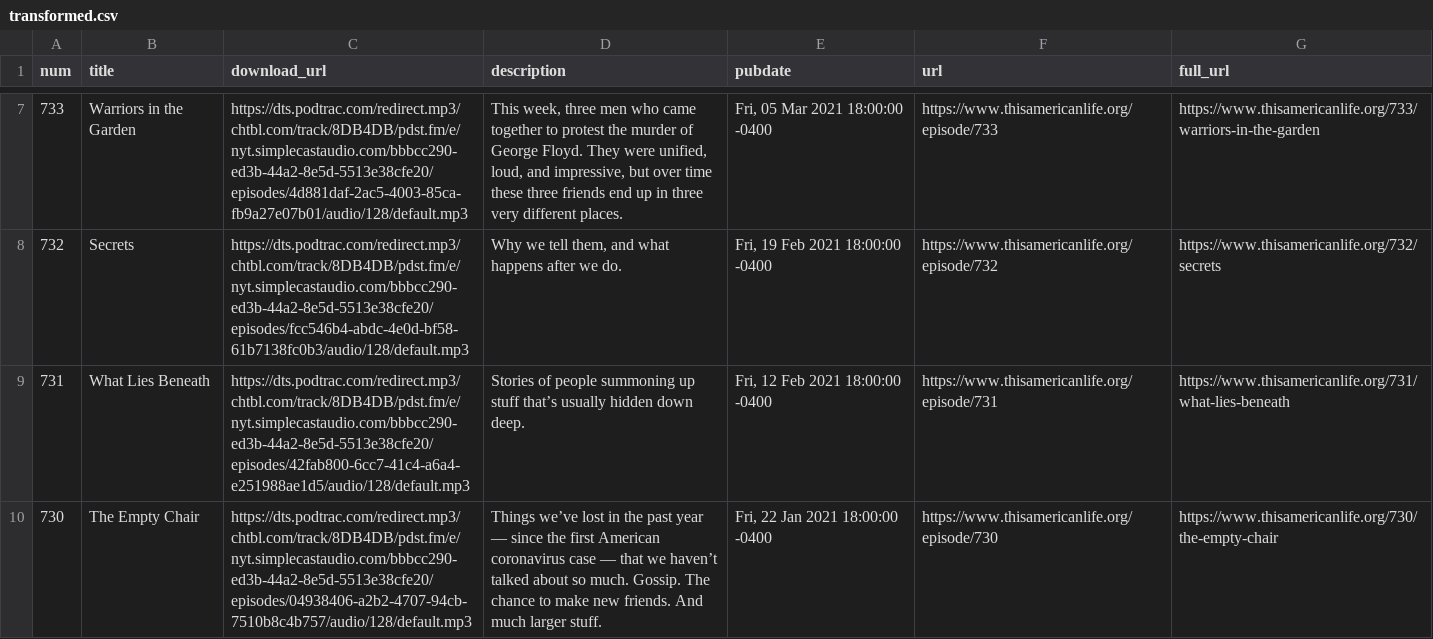
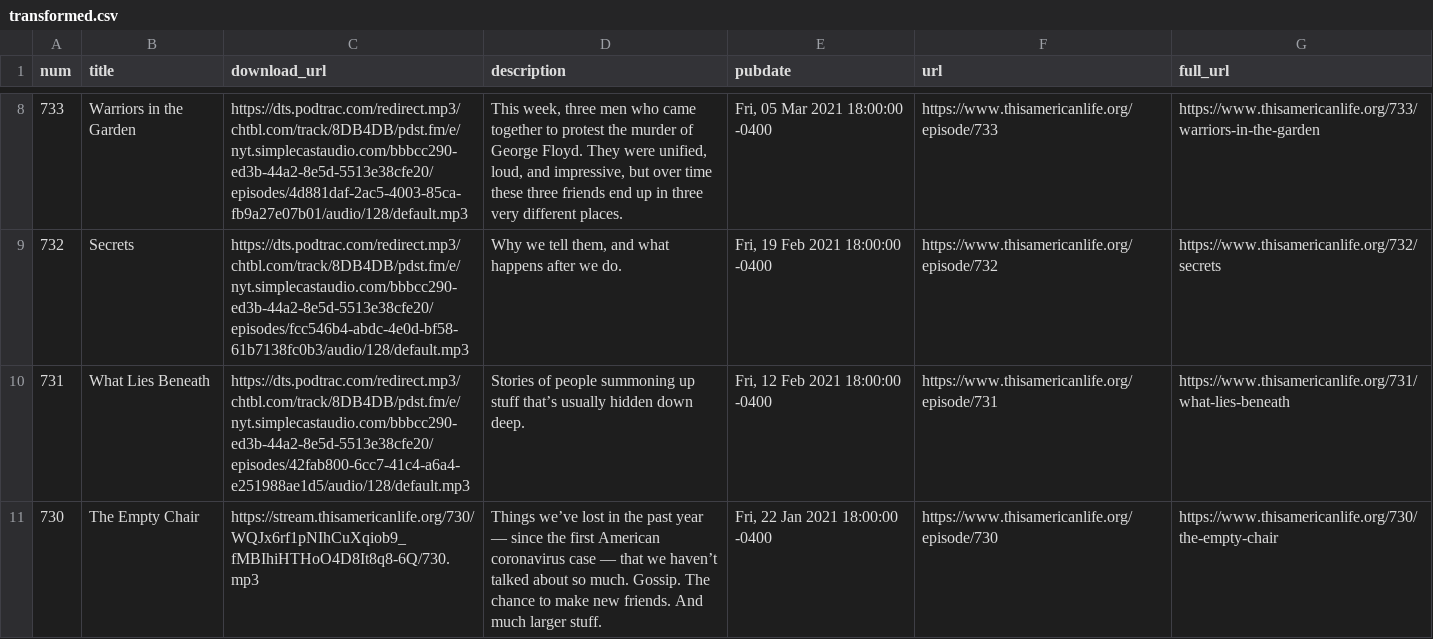
Before and after one commit to dcadata/this-american-life-archive, a CSV file: data/transformed.csv, drawn as a sheet; only a part is shown, gaps mark what is left out; the diff covers the shown part only.

```diff
--- a/data/transformed.csv
+++ b/data/transformed.csv
@@ -9,2 +10,2 @@ num,title,download_url,description,pubdate,url,full_url
 731,What Lies Beneath,https://dts.podtrac.com/redirect.mp3/chtbl.com/track/8DB4DB/pdst.fm/e/nyt.simplecastaudio.com/bbbcc290-ed3b-44a2-8e5d-5513e38cfe20/episodes/42fab800-6cc7-41c4-a6a4-e251988ae1d5/audio/128/default.mp3,Stories of people summoning up stuff that’s usually hidden down deep.,"Fri, 12 Feb 2021 18:00:00 -0400",https://www.thisamericanlife.org/episode/731,https://www.thisamericanlife.org/731/what-lies-beneath
-730,The Empty Chair,https://dts.podtrac.com/redirect.mp3/chtbl.com/track/8DB4DB/pdst.fm/e/nyt.simplecastaudio.com/bbbcc290-ed3b-44a2-8e5d-5513e38cfe20/episodes/04938406-a2b2-4707-94cb-7510b8c4b757/audio/128/default.mp3,Things we’ve lost in the past year — since the first American coronavirus case — that we haven’t talked about so much. Gossip. The chance to make new friends. And much larger stuff.,"Fri, 22 Jan 2021 18:00:00 -0400",https://www.thisamericanlife.org/episode/730,https://www.thisamericanlife.org/730/the-empty-chair
+730,The Empty Chair,https://stream.thisamericanlife.org/730/WQJx6rf1pNIhCuXqiob9_fMBIhiHTHoO4D8It8q8-6Q/730.mp3,Things we’ve lost in the past year — since the first American coronavirus case — that we haven’t talked about so much. Gossip. The chance to make new friends. And much larger stuff.,"Fri, 22 Jan 2021 18:00:00 -0400",https://www.thisamericanlife.org/episode/730,https://www.thisamericanlife.org/730/the-empty-chair
```
Also changed, not shown: 1 added row and 3 edited cells elsewhere in this file, data/raw.csv, 1 other file.
